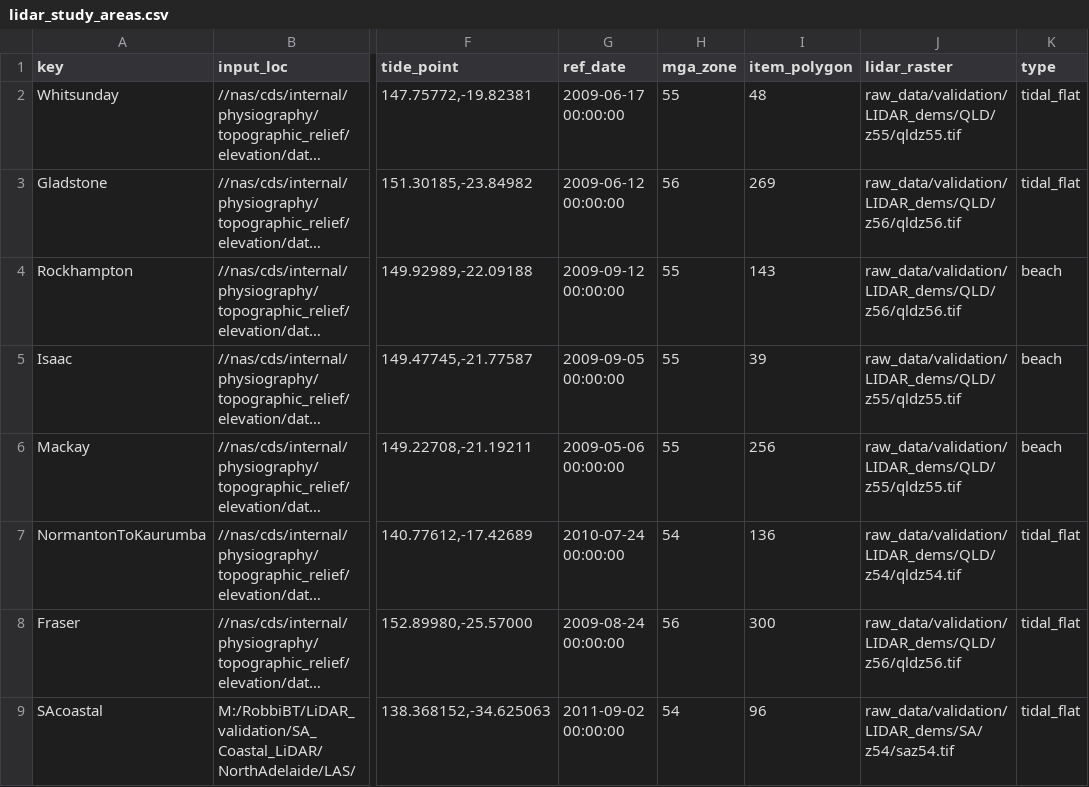
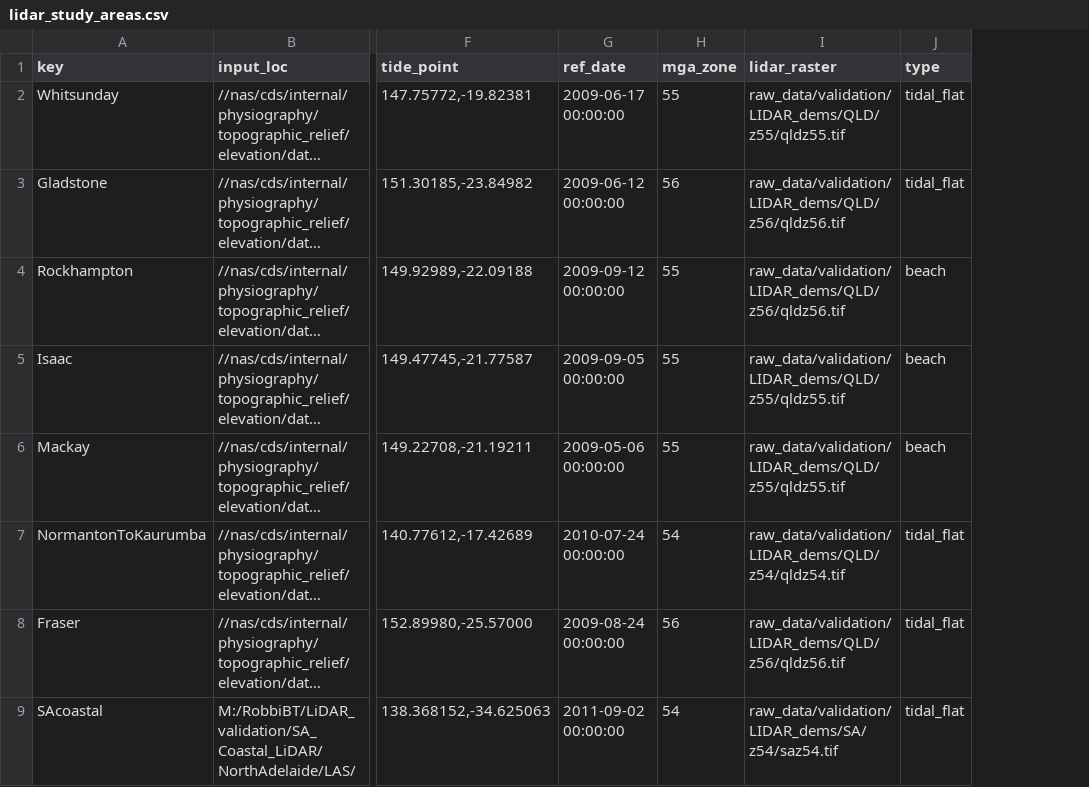
Before and after one commit to robbibt/nidem_visualisations, a CSV file: lidar_study_areas.csv, drawn as a sheet; only a part is shown, gaps mark what is left out; long unchanged cells end in …; the diff names each change by its address in the sheet, - before the commit and + after, or states it on an @@ line.

Commit message:
Remove redundant item polygon ref as now using virtual rasters

```diff
--- a/lidar_study_areas.csv
+++ b/lidar_study_areas.csv
-column I (item_polygon), rows 2-9: 48 | 269 | 143 | 39 | 256 | 136 | 300 | 96
```
